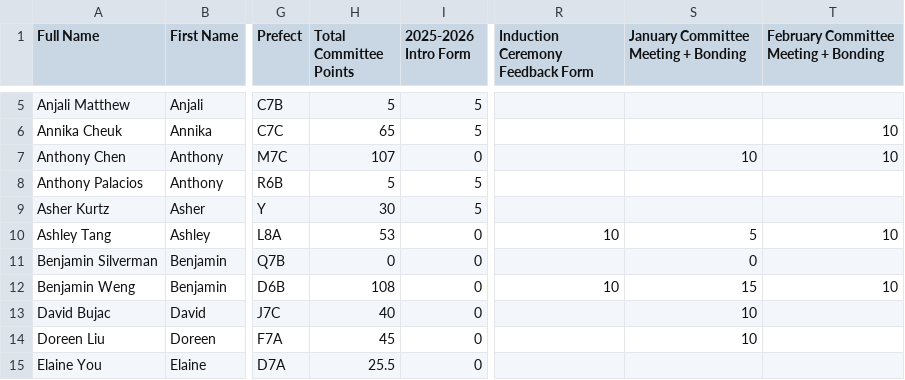
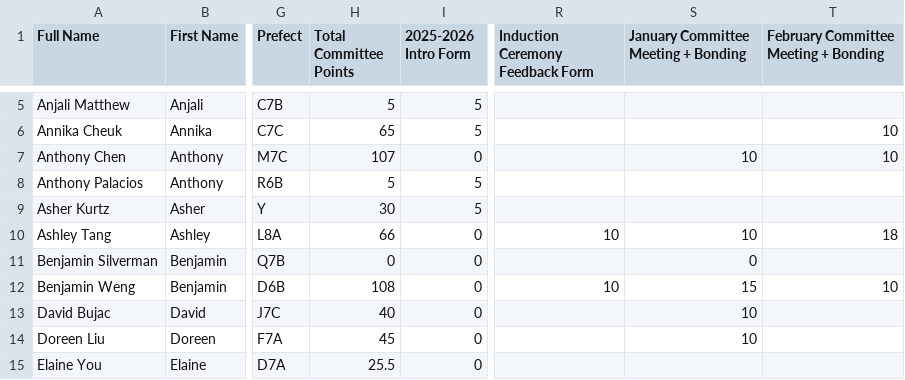
Before and after one commit to BTHS-NHS-Secretaries/bthsnhs.org, a CSV file: induction.csv, drawn as a sheet; only a part is shown, gaps mark what is left out; the diff names each change by its address in the sheet, - before the commit and + after, or states it on an @@ line.

Commit message:
Update induction.csv

```diff
--- a/induction.csv
+++ b/induction.csv
-H10 (Total Committee Points): 53
+H10 (Total Committee Points): 66
-S10: 5
+S10: 10
-T10: 10
+T10: 18
```
